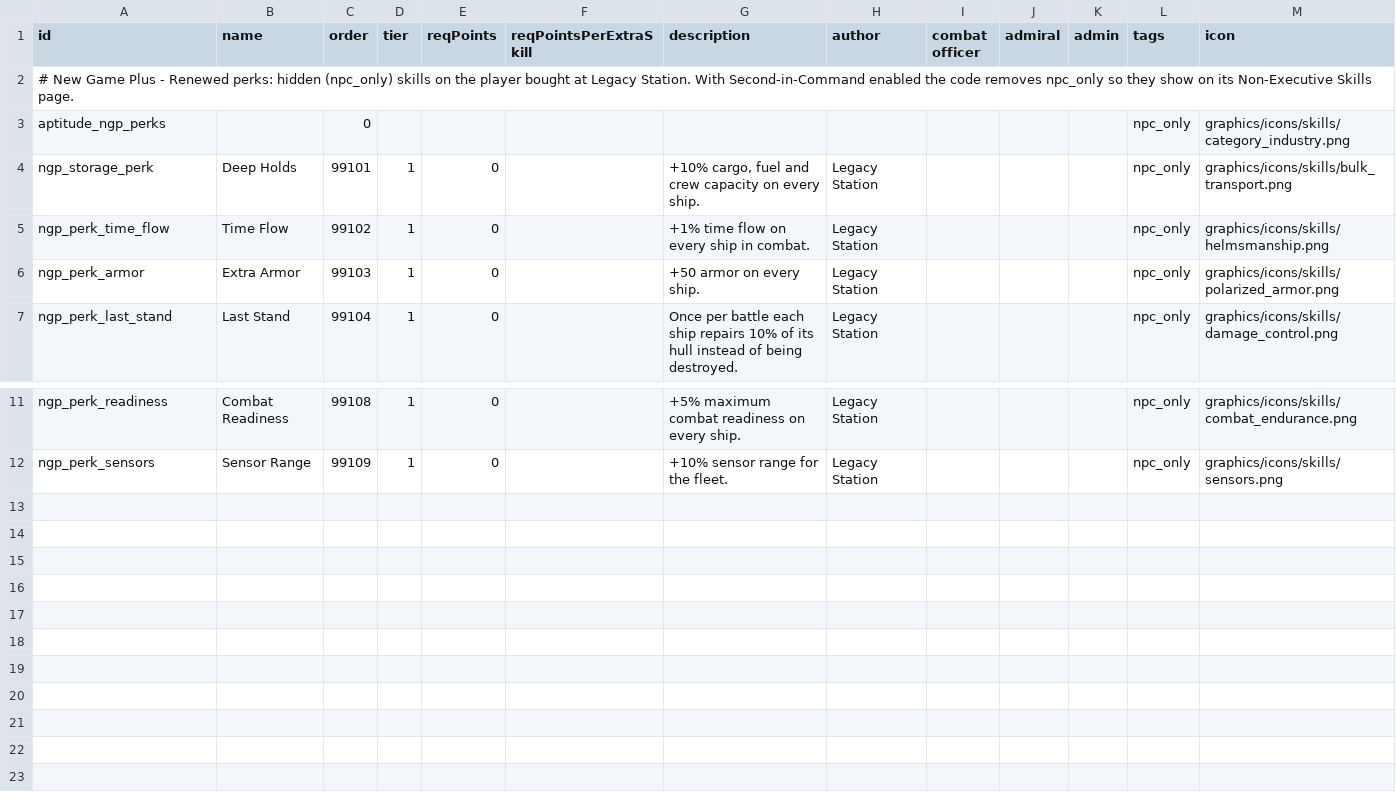
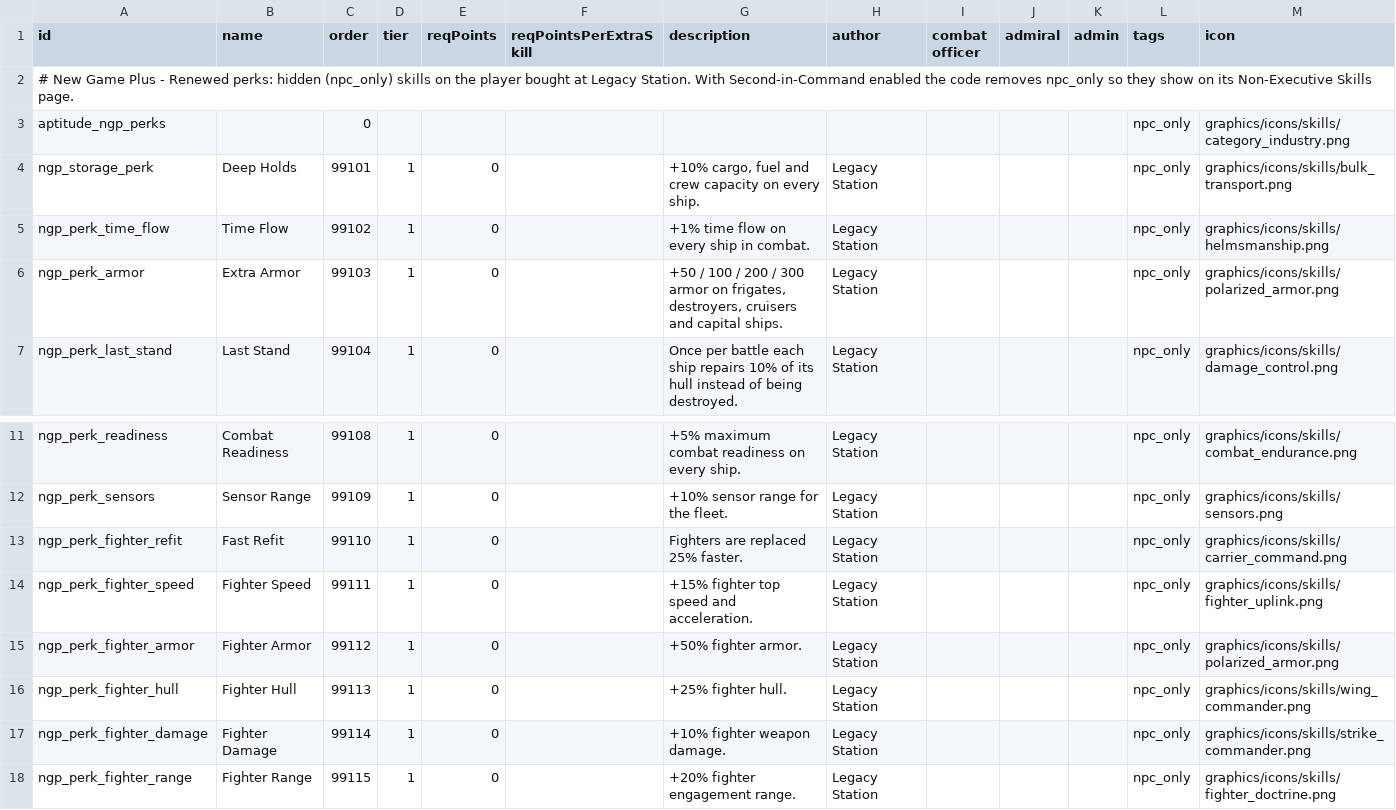
Before and after one commit to andrzejsokolowski/starsector-newgameplus-renewed, a CSV file: data/characters/skills/skill_data.csv, drawn as a sheet; only a part is shown, gaps mark what is left out.

```diff
--- a/data/characters/skills/skill_data.csv
+++ b/data/characters/skills/skill_data.csv
@@ -5,3 +5,3 @@ ngp_storage_perk,Deep Holds,99101,1,0,,"+10% cargo, fuel and crew capacity on ev
 ngp_perk_time_flow,Time Flow,99102,1,0,,+1% time flow on every ship in combat.,Legacy Station,,,,npc_only,graphics/icons/skills/helmsmanship.png,
-ngp_perk_armor,Extra Armor,99103,1,0,,+50 armor on every ship.,Legacy Station,,,,npc_only,graphics/icons/skills/polarized_armor.png,
+ngp_perk_armor,Extra Armor,99103,1,0,,"+50 / 100 / 200 / 300 armor on frigates, destroyers, cruisers and capital ships.",Legacy Station,,,,npc_only,graphics/icons/skills/polarized_armor.png,
 ngp_perk_last_stand,Last Stand,99104,1,0,,Once per battle each ship repairs 10% of its hull instead of being destroyed.,Legacy Station,,,,npc_only,graphics/icons/skills/damage_control.png,
@@ -12 +12,7 @@ ngp_perk_readiness,Combat Readiness,99108,1,0,,+5% maximum combat readiness on e
 ngp_perk_sensors,Sensor Range,99109,1,0,,+10% sensor range for the fleet.,Legacy Station,,,,npc_only,graphics/icons/skills/sensors.png,
+ngp_perk_fighter_refit,Fast Refit,99110,1,0,,Fighters are replaced 25% faster.,Legacy Station,,,,npc_only,graphics/icons/skills/carrier_command.png,
+ngp_perk_fighter_speed,Fighter Speed,99111,1,0,,+15% fighter top speed and acceleration.,Legacy Station,,,,npc_only,graphics/icons/skills/fighter_uplink.png,
+ngp_perk_fighter_armor,Fighter Armor,99112,1,0,,+50% fighter armor.,Legacy Station,,,,npc_only,graphics/icons/skills/polarized_armor.png,
+ngp_perk_fighter_hull,Fighter Hull,99113,1,0,,+25% fighter hull.,Legacy Station,,,,npc_only,graphics/icons/skills/wing_commander.png,
+ngp_perk_fighter_damage,Fighter Damage,99114,1,0,,+10% fighter weapon damage.,Legacy Station,,,,npc_only,graphics/icons/skills/strike_commander.png,
+ngp_perk_fighter_range,Fighter Range,99115,1,0,,+20% fighter engagement range.,Legacy Station,,,,npc_only,graphics/icons/skills/fighter_doctrine.png,
```
Also changed, not shown: data/campaign/ngp_store_items.csv, 14 other files.
